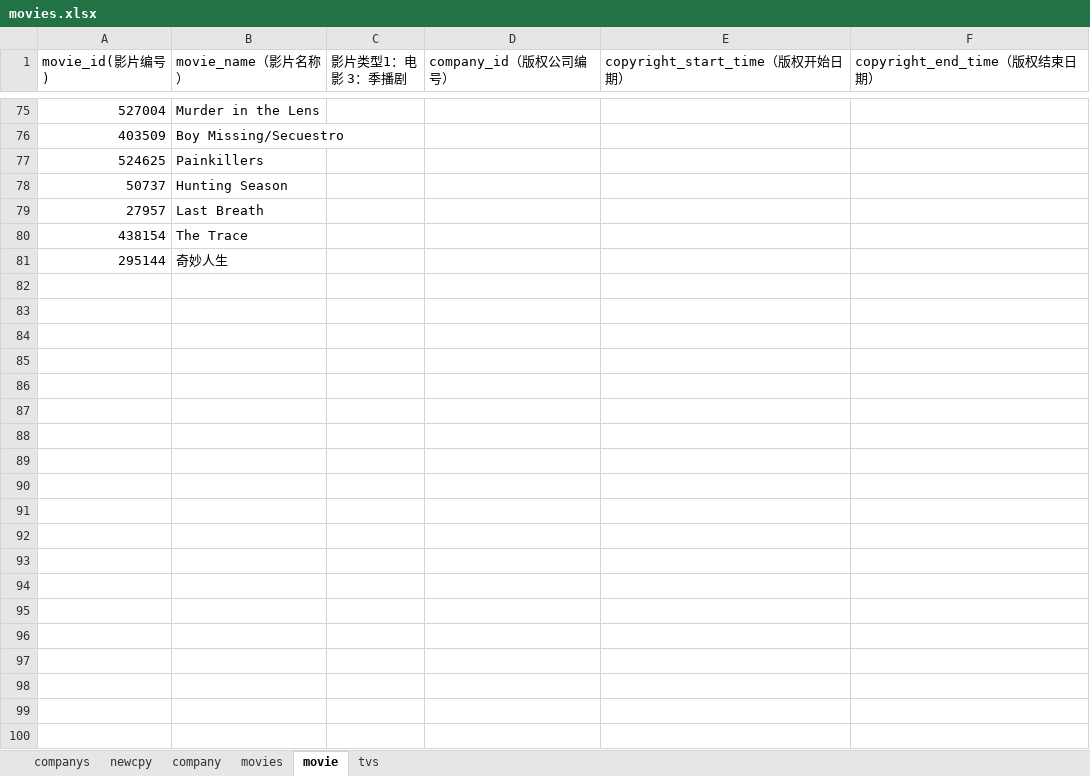
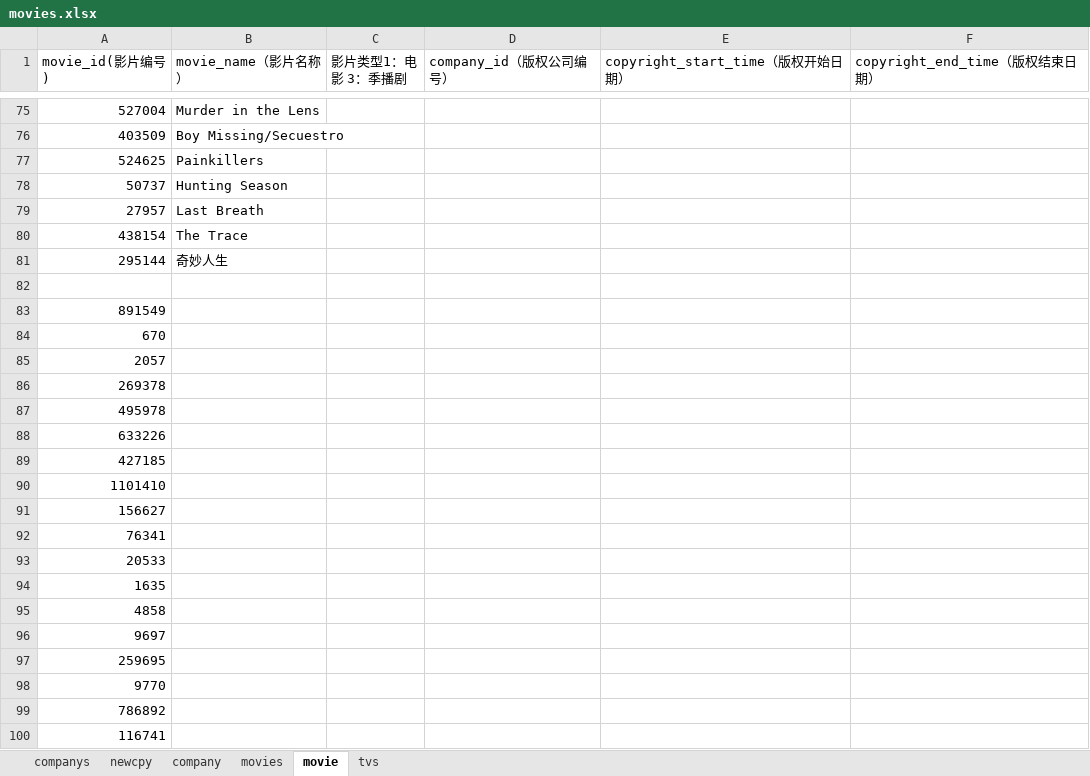
Before and after one commit to pursue-wind/emdb, an Excel workbook: docs/movies.xlsx, sheet movie, drawn as a sheet; only a part is shown, gaps mark what is left out; values as stored, in another font and other column widths than the file's, no borders; the diff covers the shown part only; the diff names each change by its address in the sheet, - before the commit and + after, or states it on an @@ line.

```diff
--- a/docs/movies.xlsx (sheet movie)
+++ b/docs/movies.xlsx (sheet movie)
+row 82: (empty)
+row 83: 891549
+row 84: 670
+row 85: 2057
+row 86: 269378
+row 87: 495978
+row 88: 633226
+row 89: 427185
+row 90: 1101410
+row 91: 156627
+row 92: 76341
+row 93: 20533
+row 94: 1635
+row 95: 4858
+row 96: 9697
+row 97: 259695
+row 98: 9770
+row 99: 786892
+row 100: 116741
```
Also changed, not shown: 473 added rows elsewhere in this sheet, 2 other files.
